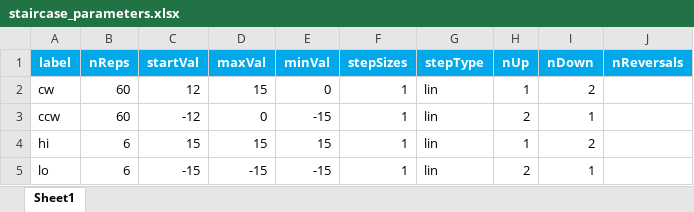
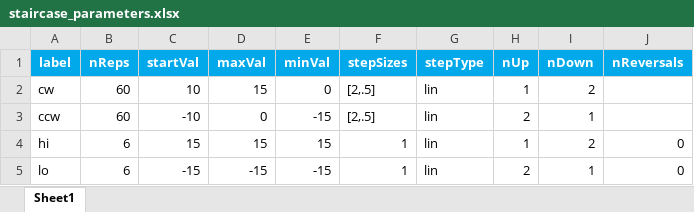
Before and after one commit to BonnenLab/psychophysics-labs, an Excel workbook: 05-adaptive-methods/adaptive-methods/staircase_parameters.xlsx, sheet Sheet1, drawn as a sheet; values as stored, in another font and other column widths than the file's, no borders; the diff names each change by its address in the sheet, - before the commit and + after, or states it on an @@ line.

```diff
--- a/05-adaptive-methods/adaptive-methods/staircase_parameters.xlsx (sheet Sheet1)
+++ b/05-adaptive-methods/adaptive-methods/staircase_parameters.xlsx (sheet Sheet1)
-C2 (startVal): 12
+C2 (startVal): 10
-F2:F3 (stepSizes): 1
+F2:F3 (stepSizes): [2,.5]
-C3 (startVal): -12
+C3 (startVal): -10
-J4:J5 (nReversals): (empty)
+J4:J5 (nReversals): 0
```
Also changed, not shown: 11 other files.
